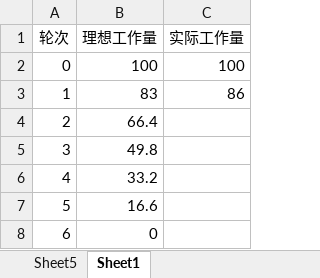
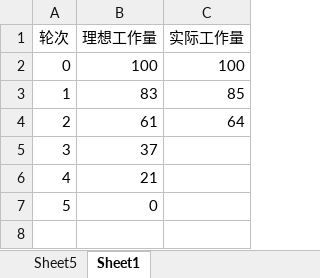
Before and after one commit to GodotHXB/EasyRoll-Documents, an Excel workbook: 燃尽图模板.xlsx, sheet Sheet1, drawn as a sheet; values as stored, in another font and other column widths than the file's, no borders; charts and pictures not drawn; removed rows and columns are numbered as before the commit, all else as after; the diff names each change by its address in the sheet, - before the commit and + after, or states it on an @@ line.

```diff
--- a/燃尽图模板.xlsx (sheet Sheet1)
+++ b/燃尽图模板.xlsx (sheet Sheet1)
-C3 (实际工作量): 86
+C3 (实际工作量): 85
-row 4: 2 | 66.4
-row 5: 3 | 49.8
+row 4: 2 | 61 | 64
@@ column A (轮次) renumbered from row 5 down @@
-B5 (理想工作量): 33.2
+B5 (理想工作量): 37
-B6 (理想工作量): 16.6
+B6 (理想工作量): 21
```
Also changed, not shown: sheet Sheet5, charts or pictures, 5 other files.
